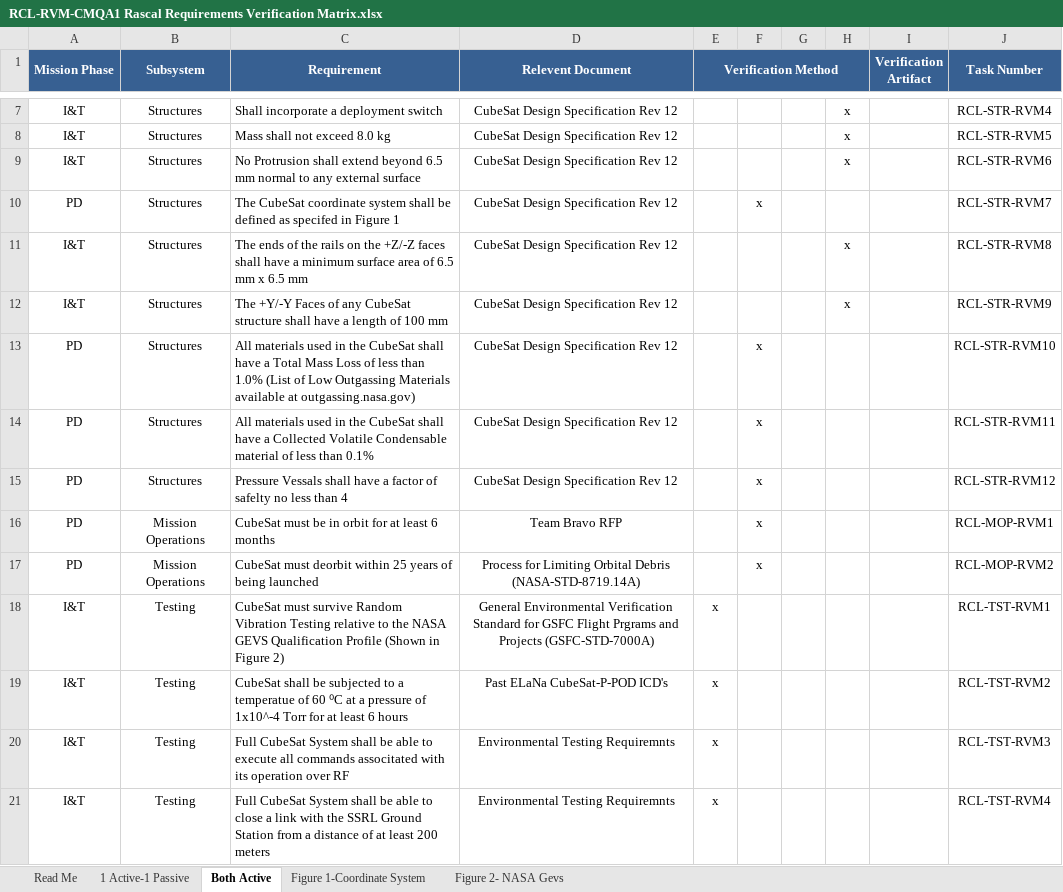
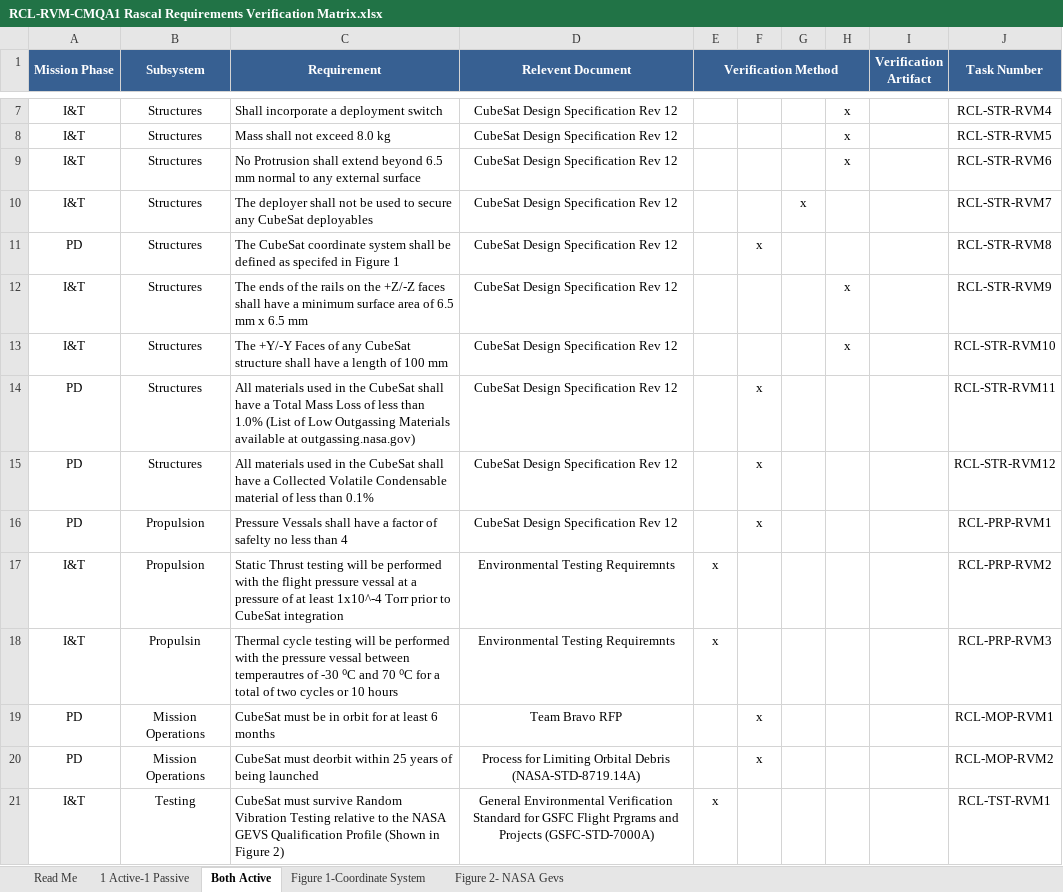
Before and after one commit to RascalSeniorDesign/Preliminary-Design, an Excel workbook: CMQA/Requirements Verification Matrix/RCL-RVM-CMQA1 Rascal Requirements Verification Matrix.xlsx, sheet Both Active, drawn as a sheet; only a part is shown, gaps mark what is left out; the shorter side is filled out with more unchanged rows; values as stored, in another font and other column widths than the file's, no borders; addresses are those after the commit; the diff names each change by its address in the sheet, - before the commit and + after, or states it on an @@ line.

Commit message:
Added propulsion requirements in Stage 1

```diff
--- a/CMQA/Requirements Verification Matrix/RCL-RVM-CMQA1 Rascal Requirements Verification Matrix.xlsx (sheet Both Active)
+++ b/CMQA/Requirements Verification Matrix/RCL-RVM-CMQA1 Rascal Requirements Verification Matrix.xlsx (sheet Both Active)
+row 10: I&T | Structures | The deployer shall not be used to secure any CubeSat deployables | CubeSat Design Specification Rev 12 |  |  | x |  |  | RCL-STR-RVM7
-J11 (Task Number): RCL-STR-RVM7
+J11 (Task Number): RCL-STR-RVM8
-J12 (Task Number): RCL-STR-RVM8
+J12 (Task Number): RCL-STR-RVM9
-J13 (Task Number): RCL-STR-RVM9
+J13 (Task Number): RCL-STR-RVM10
-J14 (Task Number): RCL-STR-RVM10
+J14 (Task Number): RCL-STR-RVM11
-J15 (Task Number): RCL-STR-RVM11
+J15 (Task Number): RCL-STR-RVM12
-B16 (Subsystem): Structures
+B16 (Subsystem): Propulsion
-J16 (Task Number): RCL-STR-RVM12
+J16 (Task Number): RCL-PRP-RVM1
+row 17: I&T | Propulsion | Static Thrust testing will be performed with the flight pressure vessal at a pressure of at least 1x10^-4 Torr prior to CubeSat integration | Environmental Testing Requiremnts | x |  |  |  |  | RCL-PRP-RVM2
+row 18: I&T | Propulsin | Thermal cycle testing will be performed with the pressure vessal between temperautres of -30 ⁰C and 70 ⁰C for a total of two cycles or 10 hours | Environmental Testing Requiremnts | x |  |  |  |  | RCL-PRP-RVM3
```
Also changed, not shown: sheet Read Me.
